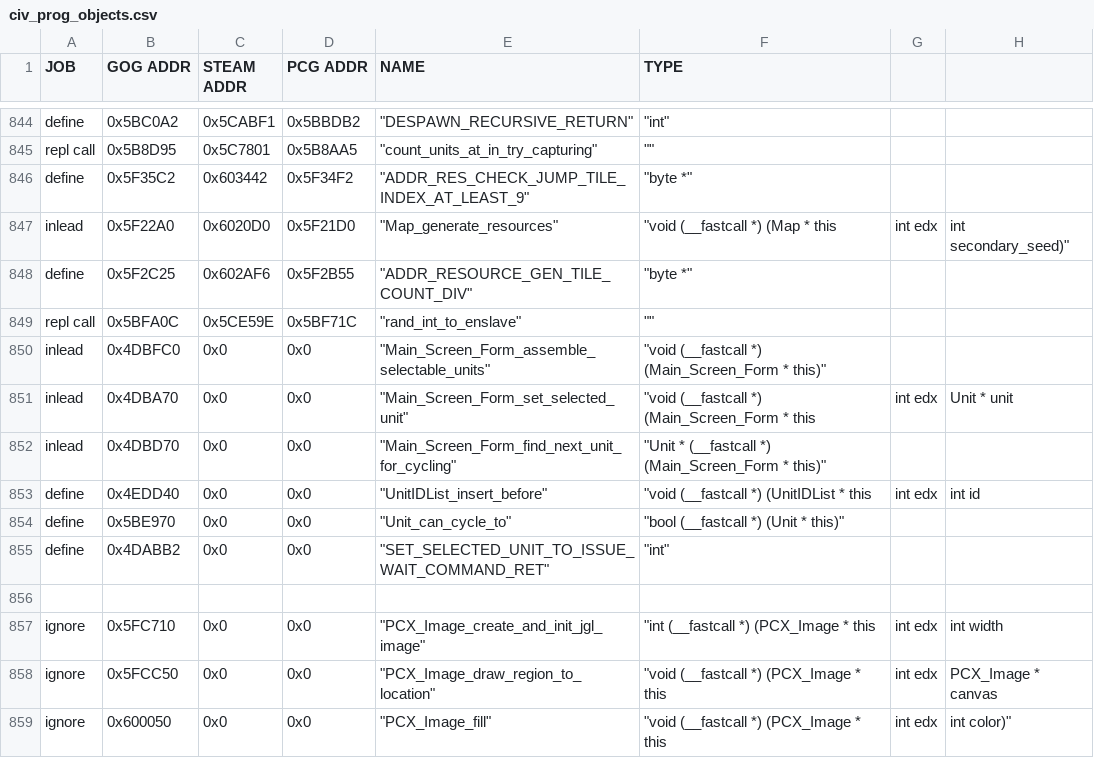
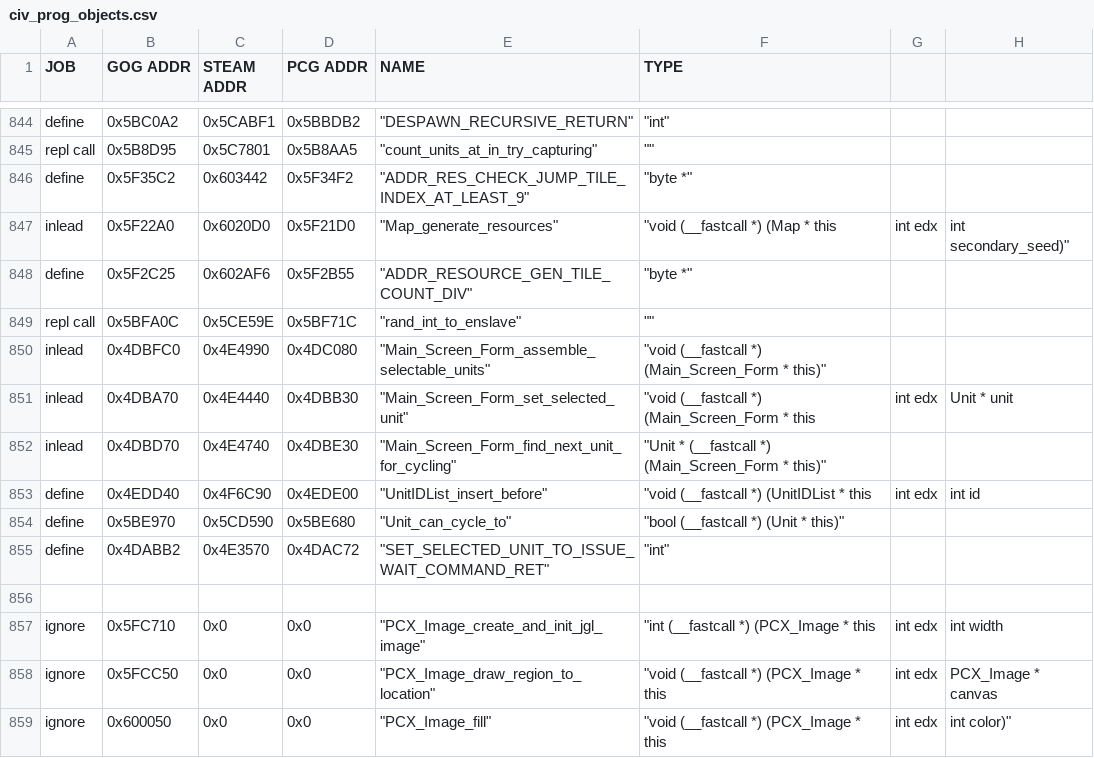
Before and after one commit to maxpetul/C3X, a CSV file: civ_prog_objects.csv, drawn as a sheet; only a part is shown, gaps mark what is left out; the diff names each change by its address in the sheet, - before the commit and + after, or states it on an @@ line.

Commit message:
Find Steam and PCG addresses

```diff
--- a/civ_prog_objects.csv
+++ b/civ_prog_objects.csv
-C850 (STEAM ADDR): 0x0
+C850 (STEAM ADDR): 0x4E4990
-D850 (PCG ADDR): 0x0
+D850 (PCG ADDR): 0x4DC080
-C851 (STEAM ADDR): 0x0
+C851 (STEAM ADDR): 0x4E4440
-D851 (PCG ADDR): 0x0
+D851 (PCG ADDR): 0x4DBB30
-C852 (STEAM ADDR): 0x0
+C852 (STEAM ADDR): 0x4E4740
-D852 (PCG ADDR): 0x0
+D852 (PCG ADDR): 0x4DBE30
-C853 (STEAM ADDR): 0x0
+C853 (STEAM ADDR): 0x4F6C90
-D853 (PCG ADDR): 0x0
+D853 (PCG ADDR): 0x4EDE00
-C854 (STEAM ADDR): 0x0
+C854 (STEAM ADDR): 0x5CD590
-D854 (PCG ADDR): 0x0
+D854 (PCG ADDR): 0x5BE680
-C855 (STEAM ADDR): 0x0
+C855 (STEAM ADDR): 0x4E3570
-D855 (PCG ADDR): 0x0
+D855 (PCG ADDR): 0x4DAC72
```
